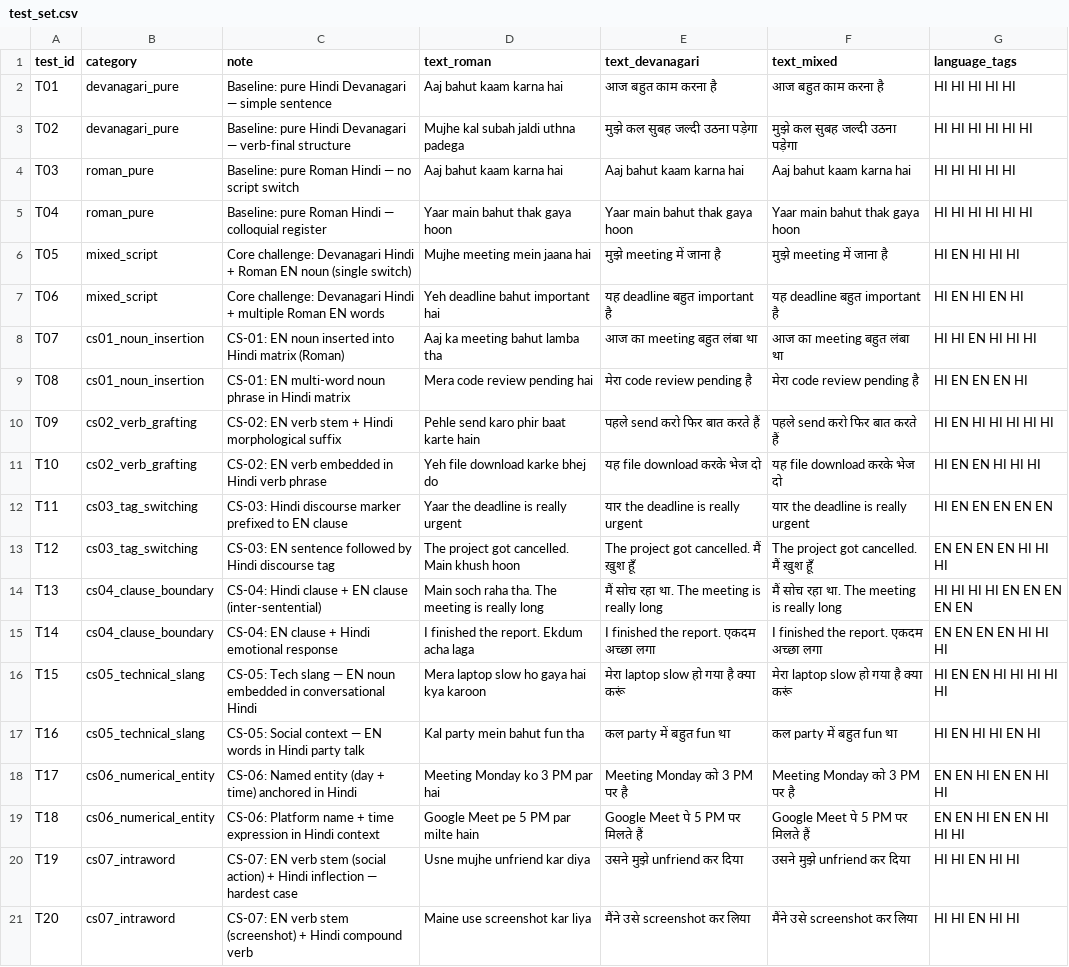
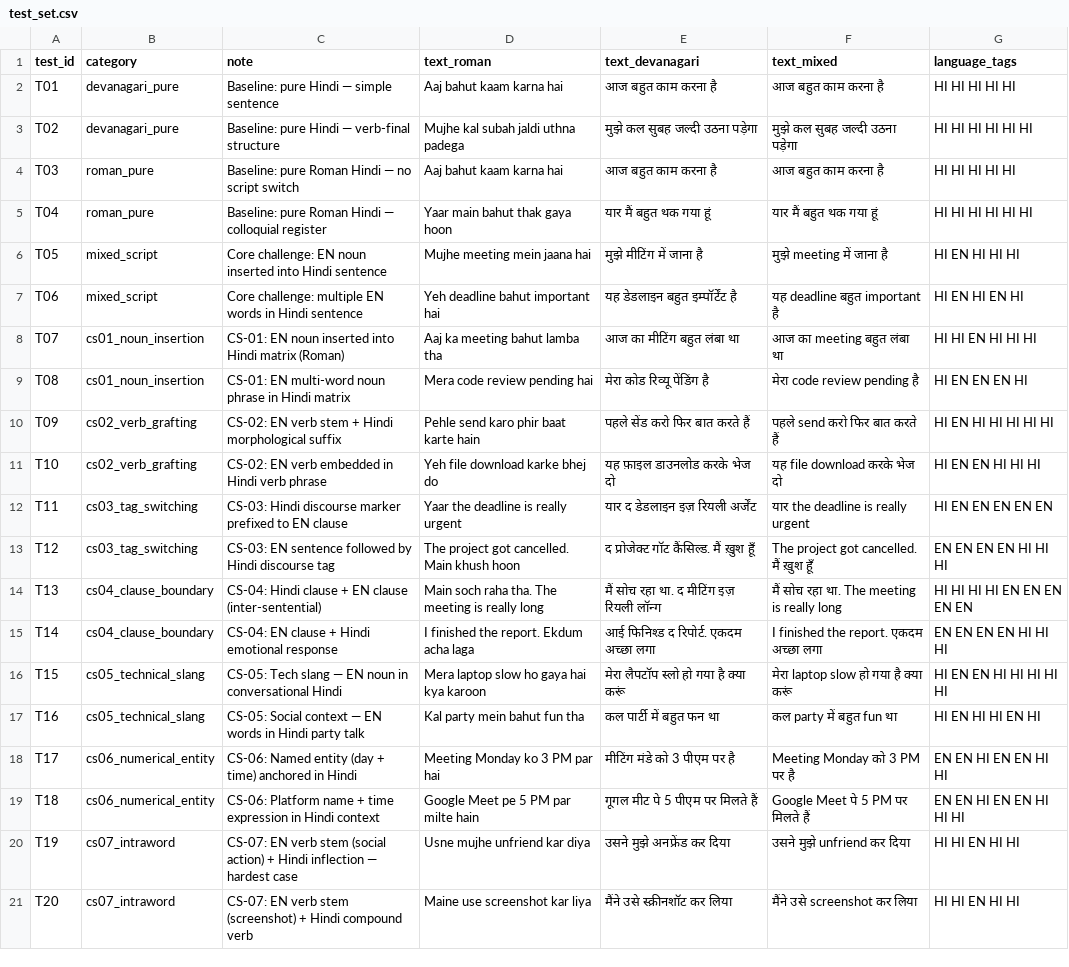
Before and after one commit to gprachi28/HinglishTTS, a CSV file: evaluation/compatibility/test_set.csv, drawn as a sheet; the diff names each change by its address in the sheet, - before the commit and + after, or states it on an @@ line.

Commit message:
data(test_set): update test sentences for compatibility framework

```diff
--- a/evaluation/compatibility/test_set.csv
+++ b/evaluation/compatibility/test_set.csv
-C2 (note): Baseline: pure Hindi Devanagari — simple sentence
+C2 (note): Baseline: pure Hindi — simple sentence
-C3 (note): …pure Hindi Devanagari — verb-final…
+C3 (note): …pure Hindi — verb-final…
-E4 (text_devanagari): Aaj bahut kaam karna hai
+E4 (text_devanagari): आज बहुत काम करना है
-F4 (text_mixed): Aaj bahut kaam karna hai
+F4 (text_mixed): आज बहुत काम करना है
-E5 (text_devanagari): Yaar main bahut thak gaya hoon
+E5 (text_devanagari): यार मैं बहुत थक गया हूं
-F5 (text_mixed): Yaar main bahut thak gaya hoon
+F5 (text_mixed): यार मैं बहुत थक गया हूं
-C6 (note): Core challenge: Devanagari Hindi + Roman EN noun (single switch)
+C6 (note): Core challenge: EN noun inserted into Hindi sentence
-E6 (text_devanagari): मुझे meeting में जाना है
+E6 (text_devanagari): मुझे मीटिंग में जाना है
-C7 (note): Core challenge: Devanagari Hindi + multiple Roman EN words
+C7 (note): Core challenge: multiple EN words in Hindi sentence
-E7 (text_devanagari): यह deadline बहुत important है
+E7 (text_devanagari): यह डेडलाइन बहुत इम्पॉर्टेंट है
-E8 (text_devanagari): आज का meeting बहुत लंबा था
+E8 (text_devanagari): आज का मीटिंग बहुत लंबा था
-E9 (text_devanagari): मेरा code review pending है
+E9 (text_devanagari): मेरा कोड रिव्यू पेंडिंग है
-E10 (text_devanagari): पहले send करो फिर बात करते हैं
+E10 (text_devanagari): पहले सेंड करो फिर बात करते हैं
-E11 (text_devanagari): यह file download करके भेज दो
+E11 (text_devanagari): यह फ़ाइल डाउनलोड करके भेज दो
-E12 (text_devanagari): यार the deadline is really urgent
+E12 (text_devanagari): यार द डेडलाइन इज़ रियली अर्जेंट
-E13 (text_devanagari): The project got cancelled. मैं ख़ुश हूँ
+E13 (text_devanagari): द प्रोजेक्ट गॉट कैंसिल्ड. मैं ख़ुश हूँ
-E14 (text_devanagari): मैं सोच रहा था. The meeting is really long
+E14 (text_devanagari): मैं सोच रहा था. द मीटिंग इज़ रियली लॉन्ग
-E15 (text_devanagari): I finished the report. एकदम अच्छा लगा
+E15 (text_devanagari): आई फिनिश्ड द रिपोर्ट. एकदम अच्छा लगा
-C16 (note): …EN noun embedded in conversational…
+C16 (note): …EN noun in conversational…
-E16 (text_devanagari): मेरा laptop slow हो गया है क्या करूं
+E16 (text_devanagari): मेरा लैपटॉप स्लो हो गया है क्या करूं
-E17 (text_devanagari): कल party में बहुत fun था
+E17 (text_devanagari): कल पार्टी में बहुत फन था
-E18 (text_devanagari): Meeting Monday को 3 PM पर है
+E18 (text_devanagari): मीटिंग मंडे को 3 पीएम पर है
-E19 (text_devanagari): Google Meet पे 5 PM पर मिलते हैं
+E19 (text_devanagari): गूगल मीट पे 5 पीएम पर मिलते हैं
-E20 (text_devanagari): उसने मुझे unfriend कर दिया
+E20 (text_devanagari): उसने मुझे अनफ्रेंड कर दिया
-E21 (text_devanagari): मैंने उसे screenshot कर लिया
+E21 (text_devanagari): मैंने उसे स्क्रीनशॉट कर लिया
```
